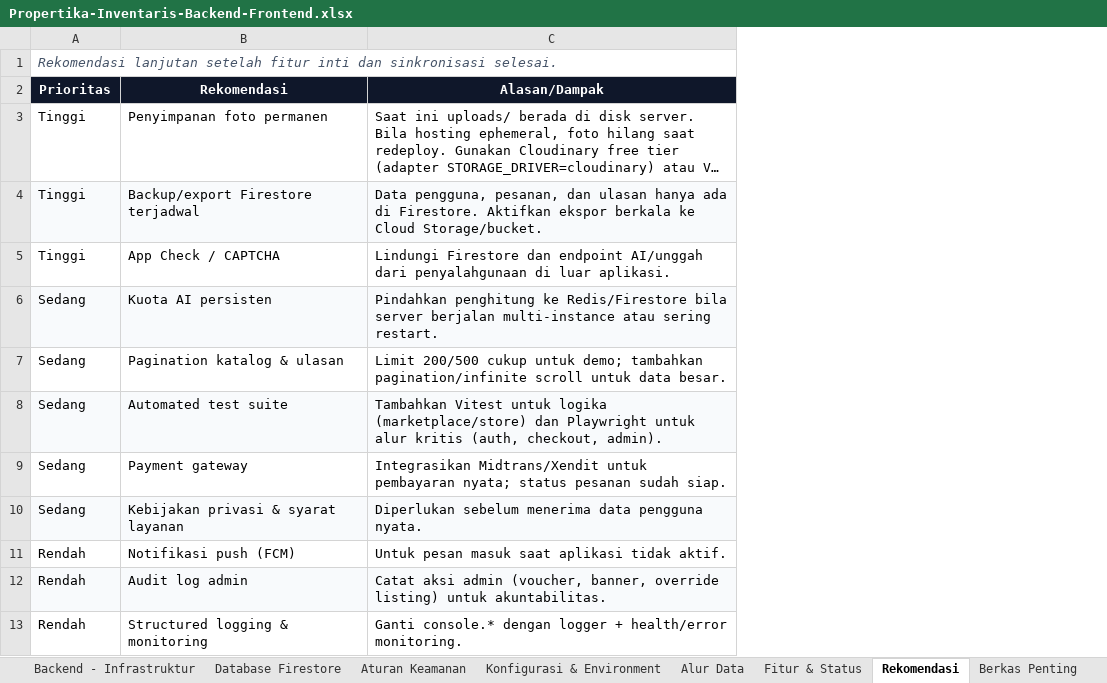
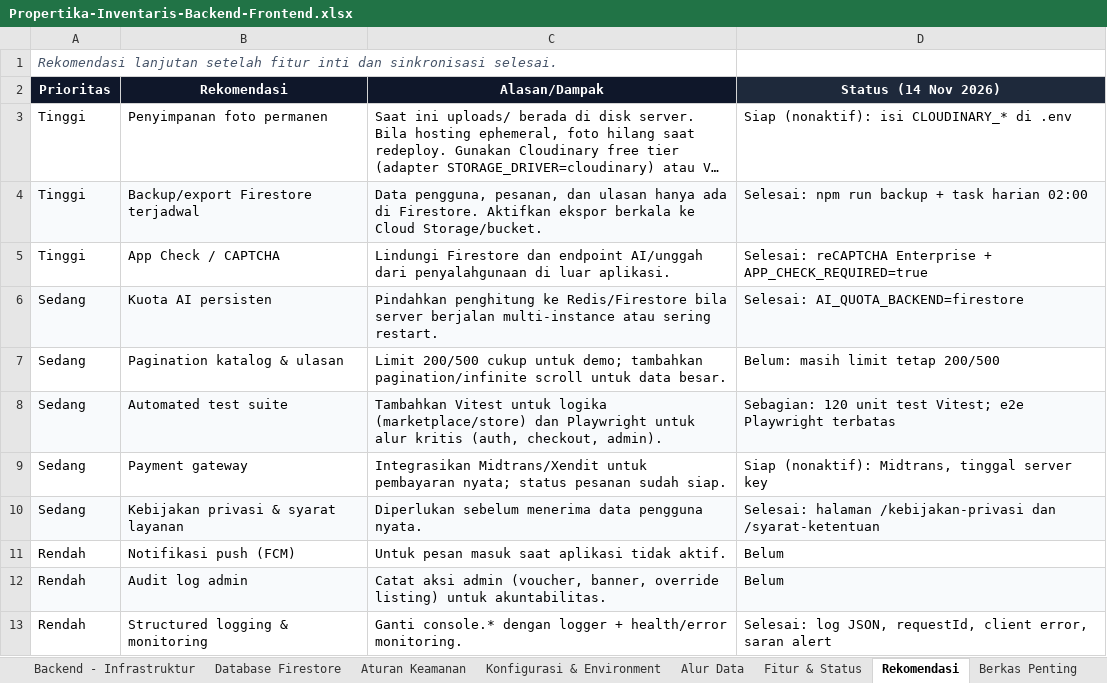
Before and after one commit to icamandamart-source/propertika-ai, an Excel workbook: docs/Propertika-Inventaris-Backend-Frontend.xlsx, sheet Rekomendasi, drawn as a sheet; long unchanged cells end in …; values as stored, in another font and other column widths than the file's, no borders; the diff names each change by its address in the sheet, - before the commit and + after, or states it on an @@ line.

Commit message:
docs: perbarui inventaris ke 14 Nov 2026
- status Midtrans, App Check, tests, kuota Firestore, backup, logging
- endpoint orders/payments/client-errors
- kolom status rekomendasi + skrip pembaruan idempoten

```diff
--- a/docs/Propertika-Inventaris-Backend-Frontend.xlsx (sheet Rekomendasi)
+++ b/docs/Propertika-Inventaris-Backend-Frontend.xlsx (sheet Rekomendasi)
+column D (Status (14 Nov 2026)), rows 3-13: Siap (nonaktif): isi CLOUDINARY_* di .env | Selesai: npm run backup + task harian 02:00 | Selesai: reCAPTCHA Enterprise + APP_CHECK_REQUIRED=true | Selesai: AI_QUOTA_BACKEND=firestore | Belum: masih limit tetap 200/500 | Sebagian: 120 unit test Vitest; e2e Playwright terbatas | Siap (nonaktif): Midtrans, tinggal server key | Selesai: halaman /kebijakan-privasi dan /syarat-ketentuan | Belum | Belum | Selesai: log JSON, requestId, client error, saran alert
```
Also changed, not shown: sheet Backend - Endpoint, sheet Dependensi & Perintah, sheet Fitur & Status, sheet Berkas Penting, sheet Ringkasan, 1 other file.
